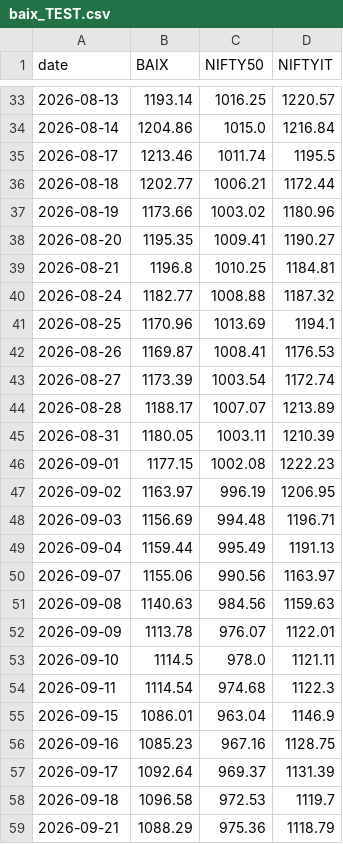
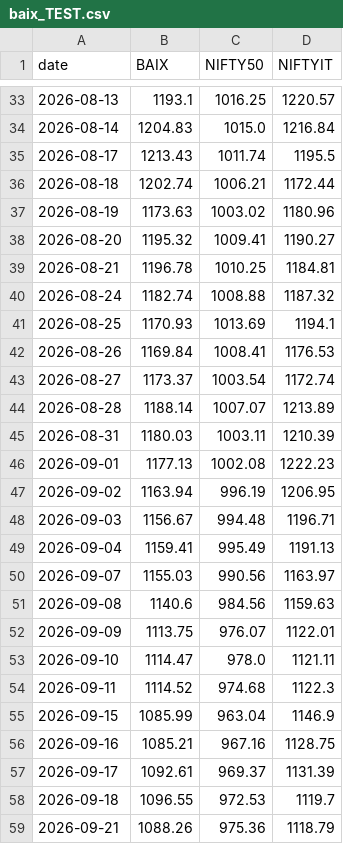
Before and after one commit to Harshapp45/india-pure-ai-index, a CSV file: data/processed/baix_TEST.csv, drawn as a sheet; only a part is shown, gaps mark what is left out; the diff covers the shown part only.

```diff
--- a/data/processed/baix_TEST.csv
+++ b/data/processed/baix_TEST.csv
@@ -33,27 +33,27 @@ date,BAIX,NIFTY50,NIFTYIT
-2026-08-13,1193.14,1016.25,1220.57
-2026-08-14,1204.86,1015.0,1216.84
-2026-08-17,1213.46,1011.74,1195.5
-2026-08-18,1202.77,1006.21,1172.44
-2026-08-19,1173.66,1003.02,1180.96
-2026-08-20,1195.35,1009.41,1190.27
-2026-08-21,1196.8,1010.25,1184.81
-2026-08-24,1182.77,1008.88,1187.32
-2026-08-25,1170.96,1013.69,1194.1
-2026-08-26,1169.87,1008.41,1176.53
-2026-08-27,1173.39,1003.54,1172.74
-2026-08-28,1188.17,1007.07,1213.89
-2026-08-31,1180.05,1003.11,1210.39
-2026-09-01,1177.15,1002.08,1222.23
-2026-09-02,1163.97,996.19,1206.95
-2026-09-03,1156.69,994.48,1196.71
-2026-09-04,1159.44,995.49,1191.13
-2026-09-07,1155.06,990.56,1163.97
-2026-09-08,1140.63,984.56,1159.63
-2026-09-09,1113.78,976.07,1122.01
-2026-09-10,1114.5,978.0,1121.11
-2026-09-11,1114.54,974.68,1122.3
-2026-09-15,1086.01,963.04,1146.9
-2026-09-16,1085.23,967.16,1128.75
-2026-09-17,1092.64,969.37,1131.39
-2026-09-18,1096.58,972.53,1119.7
-2026-09-21,1088.29,975.36,1118.79
+2026-08-13,1193.1,1016.25,1220.57
+2026-08-14,1204.83,1015.0,1216.84
+2026-08-17,1213.43,1011.74,1195.5
+2026-08-18,1202.74,1006.21,1172.44
+2026-08-19,1173.63,1003.02,1180.96
+2026-08-20,1195.32,1009.41,1190.27
+2026-08-21,1196.78,1010.25,1184.81
+2026-08-24,1182.74,1008.88,1187.32
+2026-08-25,1170.93,1013.69,1194.1
+2026-08-26,1169.84,1008.41,1176.53
+2026-08-27,1173.37,1003.54,1172.74
+2026-08-28,1188.14,1007.07,1213.89
+2026-08-31,1180.03,1003.11,1210.39
+2026-09-01,1177.13,1002.08,1222.23
+2026-09-02,1163.94,996.19,1206.95
+2026-09-03,1156.67,994.48,1196.71
+2026-09-04,1159.41,995.49,1191.13
+2026-09-07,1155.03,990.56,1163.97
+2026-09-08,1140.6,984.56,1159.63
+2026-09-09,1113.75,976.07,1122.01
+2026-09-10,1114.47,978.0,1121.11
+2026-09-11,1114.52,974.68,1122.3
+2026-09-15,1085.99,963.04,1146.9
+2026-09-16,1085.21,967.16,1128.75
+2026-09-17,1092.61,969.37,1131.39
+2026-09-18,1096.55,972.53,1119.7
+2026-09-21,1088.26,975.36,1118.79
```
Also changed, not shown: 1 added row and 40 edited cells elsewhere in this file, data/processed/weights_DRAFT.csv, data/raw/prices/adj_close.csv, 2 other files.
